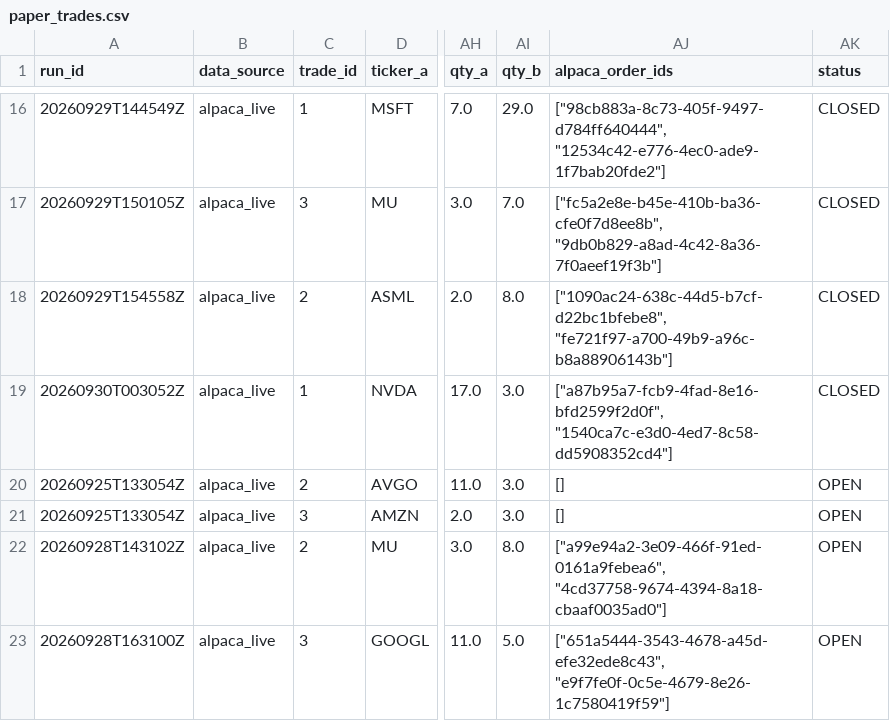
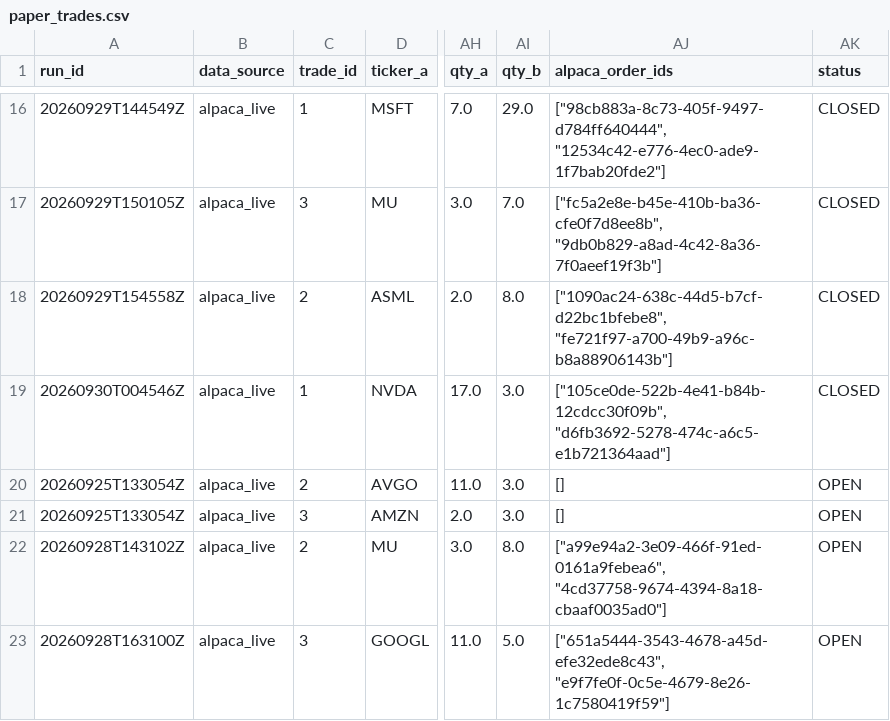
Before and after one commit to ujjwalmallem/SmartTrade_AdaptiveKalman, a CSV file: results/paper_trades.csv, drawn as a sheet; only a part is shown, gaps mark what is left out; the diff names each change by its address in the sheet, - before the commit and + after, or states it on an @@ line.

```diff
--- a/results/paper_trades.csv
+++ b/results/paper_trades.csv
-A19 (run_id): 20260930T003052Z
+A19 (run_id): 20260930T004546Z
-AJ19 (alpaca_order_ids): ["a87b95a7-fcb9-4fad-8e16-bfd2599f2d0f", "1540ca7c-e3d0-4ed7-8c58-dd5908352cd4"]
+AJ19 (alpaca_order_ids): ["105ce0de-522b-4e41-b84b-12cdcc30f09b", "d6fb3692-5278-474c-a6c5-e1b721364aad"]
```
Also changed, not shown: results/exit_training_dataset.csv, 1 other file.
